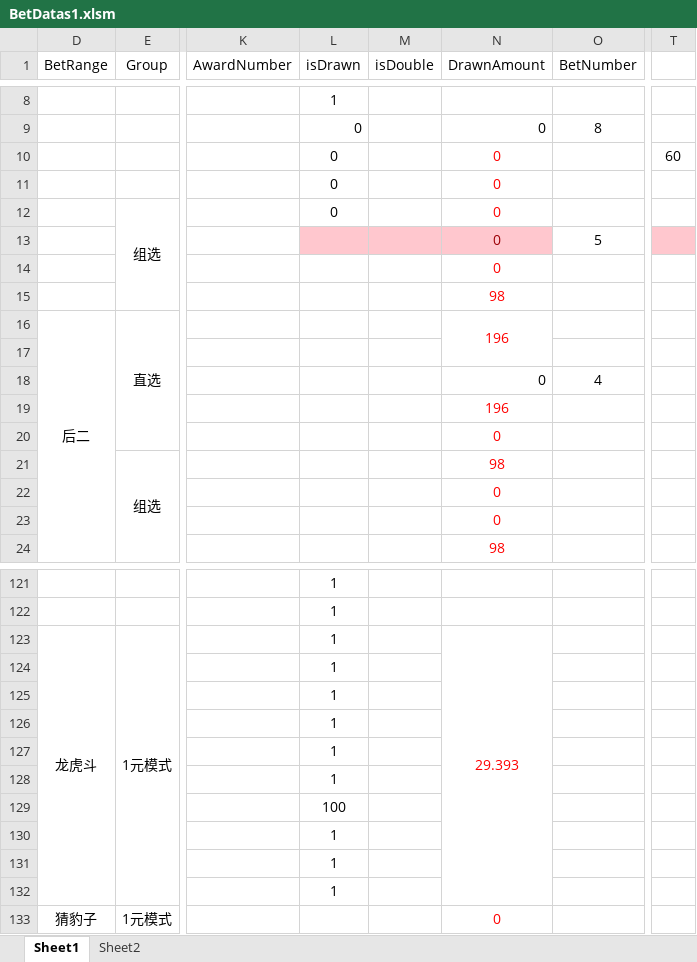
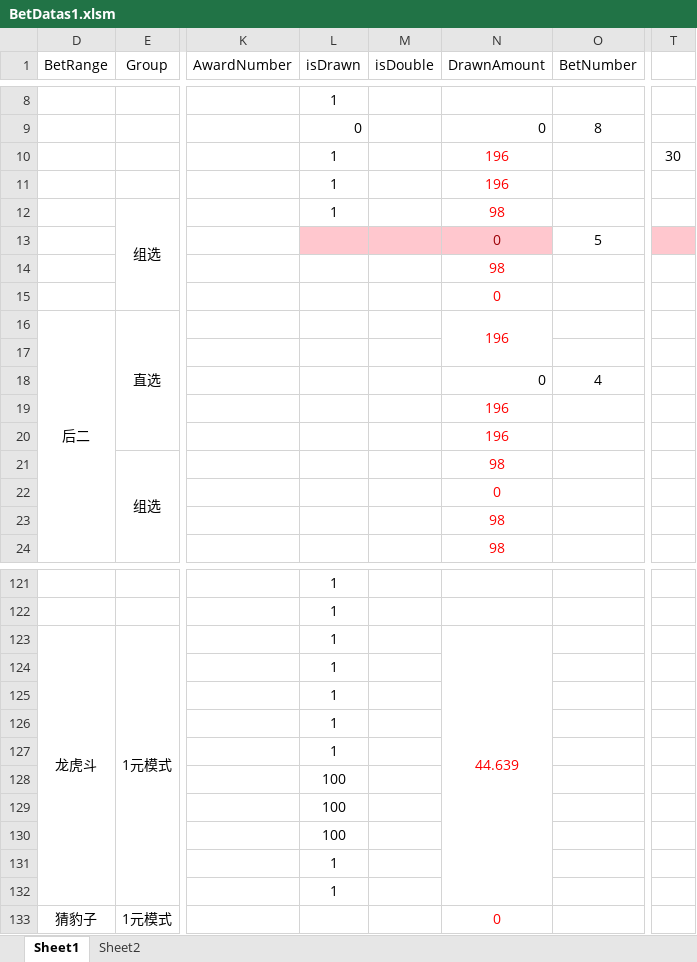
Before and after one commit to ShmilyNan/WorkDocumentOfMe, an Excel workbook: BetDatas1.xlsm, sheet Sheet1, drawn as a sheet; only a part is shown, gaps mark what is left out; values as stored, in another font and other column widths than the file's, no borders; the diff covers the shown part only; the diff names each change by its address in the sheet, - before the commit and + after, or states it on an @@ line.

```diff
--- a/BetDatas1.xlsm (sheet Sheet1)
+++ b/BetDatas1.xlsm (sheet Sheet1)
-L10:L12 (isDrawn): 0
+L10:L12 (isDrawn): 1
-N10:N11 (DrawnAmount): 0
+N10:N11 (DrawnAmount): 196
-T10: 60
+T10: 30
-N12 (DrawnAmount): 0
+N12 (DrawnAmount): 98
-N14 (DrawnAmount): 0
+N14 (DrawnAmount): 98
-N15 (DrawnAmount): 98
+N15 (DrawnAmount): 0
-N20 (DrawnAmount): 0
+N20 (DrawnAmount): 196
-N23 (DrawnAmount): 0
+N23 (DrawnAmount): 98
-N123 (DrawnAmount): 29.393
+N123 (DrawnAmount): 44.639
-L128 (isDrawn): 1
+L128 (isDrawn): 100
-L130 (isDrawn): 1
+L130 (isDrawn): 100
```
Also changed, not shown: 37 edited cells elsewhere in this sheet, sheet Sheet2, BetDatas.xlsm, PK10BetDatas.xlsm, 1 other file.
